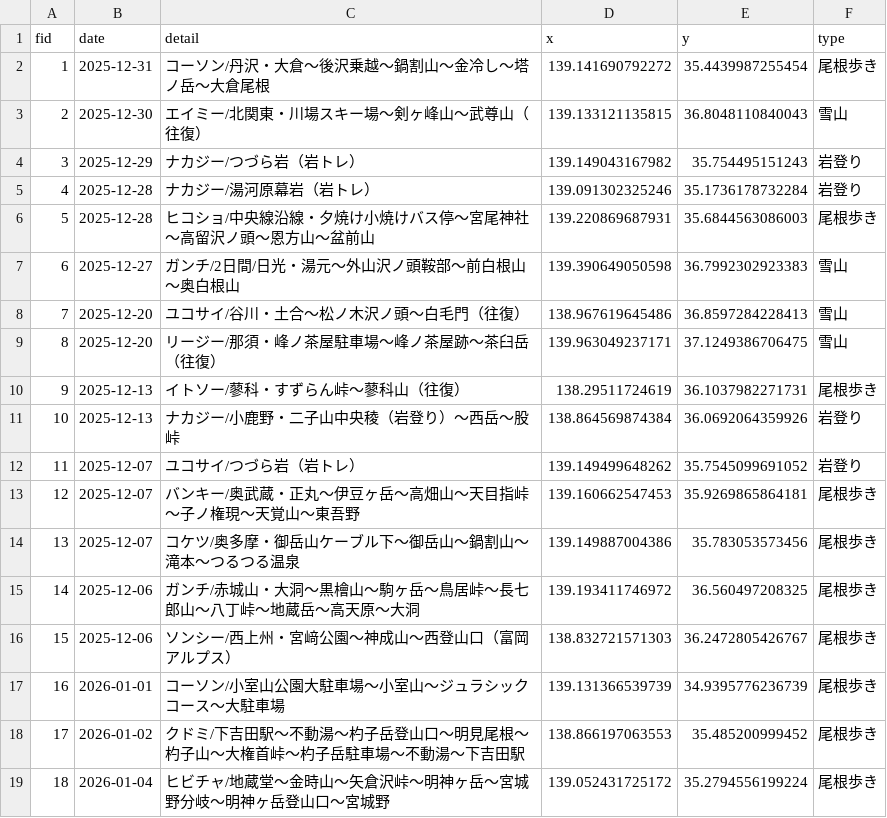
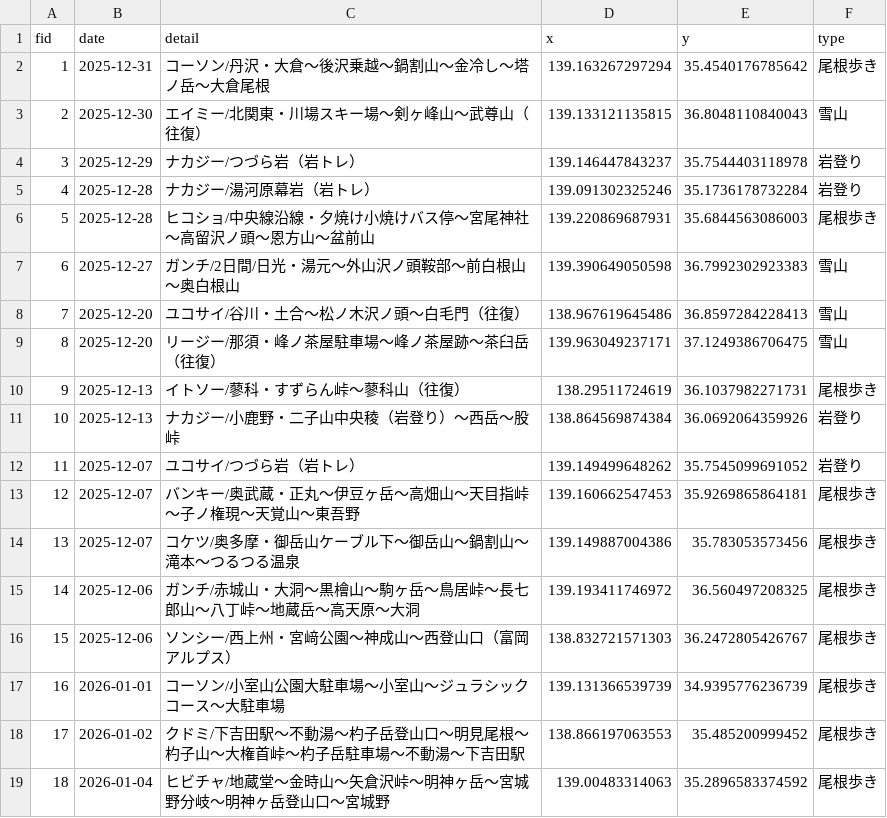
Before and after one commit to philodinagit/philodinagit.github.io, a CSV file: yamazutoLog.csv, drawn as a sheet.

Commit message:
Update yamazutoLog.csv

```diff
--- a/yamazutoLog.csv
+++ b/yamazutoLog.csv
@@ -1,5 +1,5 @@
 fid,date,detail,x,y,type
-1,2025-12-31,コーソン/丹沢・大倉～後沢乗越～鍋割山～金冷し～塔ノ岳～大倉尾根 ,139.141690792272,35.4439987255454,尾根歩き
+1,2025-12-31,コーソン/丹沢・大倉～後沢乗越～鍋割山～金冷し～塔ノ岳～大倉尾根 ,139.163267297294,35.4540176785642,尾根歩き
 2,2025-12-30,エイミー/北関東・川場スキー場～剣ヶ峰山～武尊山（往復）,139.133121135815,36.8048110840043,雪山
-3,2025-12-29,ナカジー/つづら岩（岩トレ）,139.149043167982,35.754495151243,岩登り
+3,2025-12-29,ナカジー/つづら岩（岩トレ）,139.146447843237,35.7544403118978,岩登り
 4,2025-12-28,ナカジー/湯河原幕岩（岩トレ）,139.091302325246,35.1736178732284,岩登り
@@ -18,2 +18,2 @@ fid,date,detail,x,y,type
 17,2026-01-02,クドミ/下吉田駅～不動湯～杓子岳登山口～明見尾根～杓子山～大権首峠～杓子岳駐車場～不動湯～下吉田駅,138.866197063553,35.485200999452,尾根歩き
-18,2026-01-04,ヒビチャ/地蔵堂～金時山～矢倉沢峠～明神ヶ岳～宮城野分岐～明神ヶ岳登山口～宮城野,139.052431725172,35.2794556199224,尾根歩き
+18,2026-01-04,ヒビチャ/地蔵堂～金時山～矢倉沢峠～明神ヶ岳～宮城野分岐～明神ヶ岳登山口～宮城野,139.00483314063,35.2896583374592,尾根歩き
```
